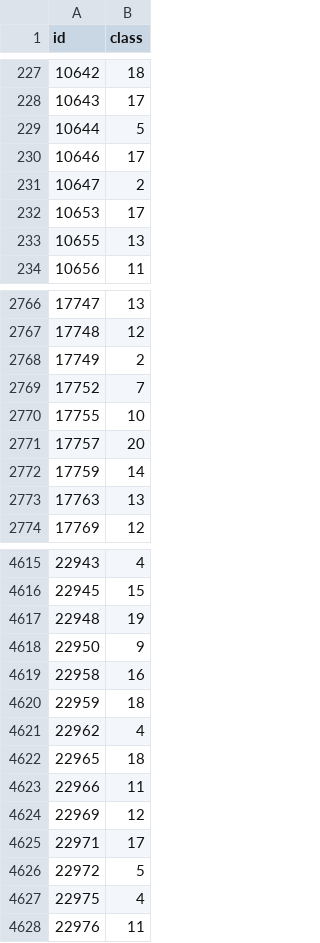
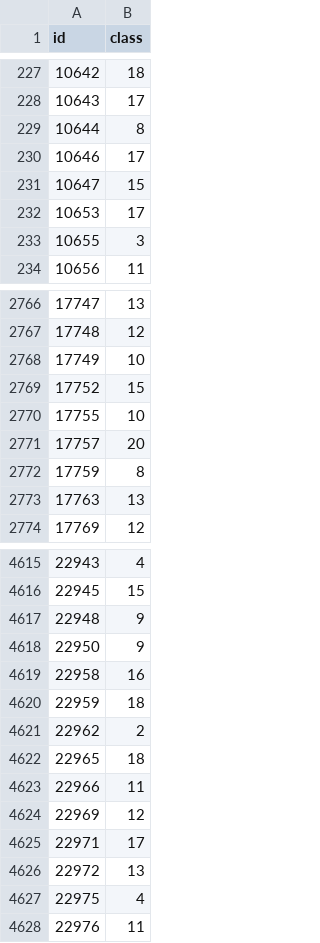
Before and after one commit to Andrei243/Proiect-ML, a CSV file: submission.csv, drawn as a sheet; only a part is shown, gaps mark what is left out; the diff covers the shown part only.

```diff
--- a/submission.csv
+++ b/submission.csv
@@ -228,7 +228,7 @@ id,class
 10643,17
-10644,5
+10644,8
 10646,17
-10647,2
+10647,15
 10653,17
-10655,13
+10655,3
 10656,11
@@ -2767,7 +2767,7 @@ id,class
 17748,12
-17749,2
-17752,7
+17749,10
+17752,15
 17755,10
 17757,20
-17759,14
+17759,8
 17763,13
@@ -4616,3 +4616,3 @@ id,class
 22945,15
-22948,19
+22948,9
 22950,9
@@ -4620,3 +4620,3 @@ id,class
 22959,18
-22962,4
+22962,2
 22965,18
@@ -4625,3 +4625,3 @@ id,class
 22971,17
-22972,5
+22972,13
 22975,4
```
Also changed, not shown: 115 edited cells elsewhere in this file, 2 other files.
